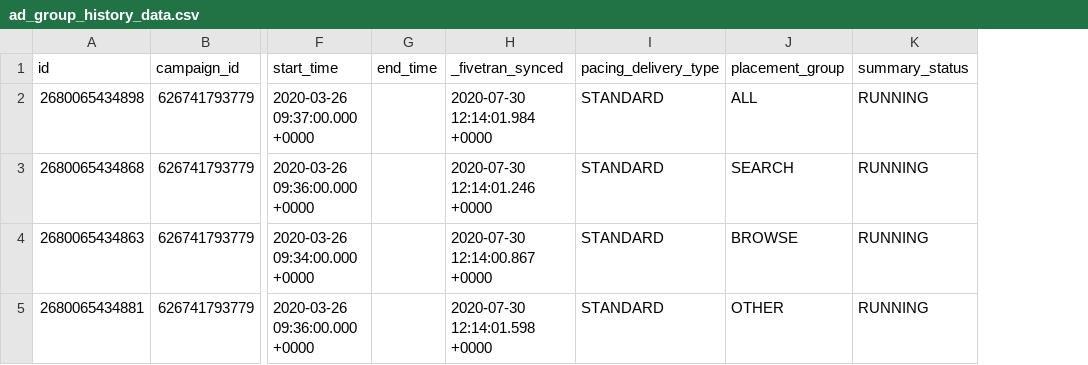
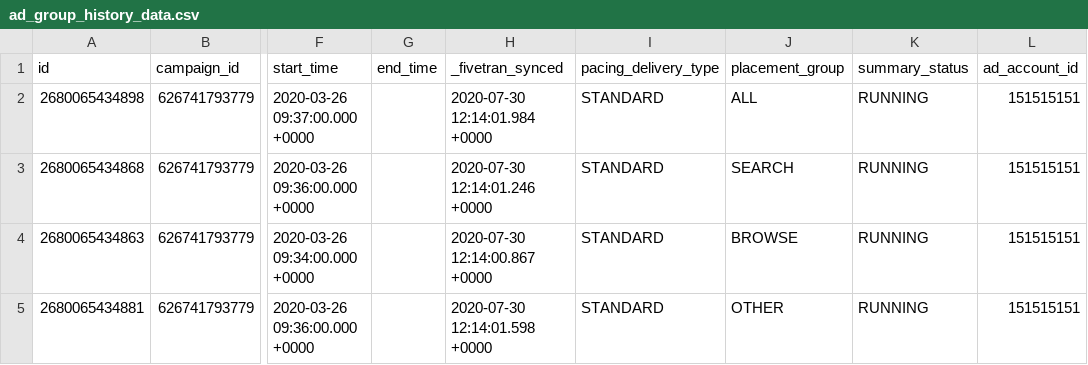
Before and after one commit to fivetran/dbt_pinterest, a CSV file: integration_tests/seeds/ad_group_history_data.csv, drawn as a sheet; only a part is shown, gaps mark what is left out; the diff names each change by its address in the sheet, - before the commit and + after, or states it on an @@ line.

```diff
--- a/integration_tests/seeds/ad_group_history_data.csv
+++ b/integration_tests/seeds/ad_group_history_data.csv
+column L (ad_account_id), rows 2-5: all 151515151
```
Also changed, not shown: integration_tests/seeds/ad_group_report_data.csv, integration_tests/seeds/advertiser_report_data.csv, 7 other files.
